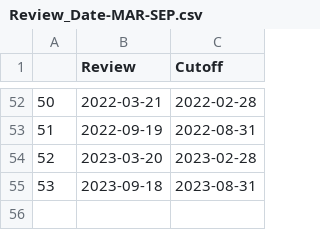
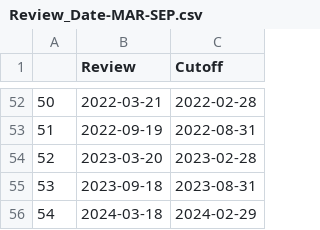
Before and after one commit to lucababbi/V20_SAMCO, a CSV file: Dates/Review_Date-MAR-SEP.csv, drawn as a sheet; only a part is shown, gaps mark what is left out.

Commit message:
"2024 Cutoff"

```diff
--- a/Dates/Review_Date-MAR-SEP.csv
+++ b/Dates/Review_Date-MAR-SEP.csv
@@ -55 +55,2 @@
 53,2023-09-18,2023-08-31
+54,2024-03-18,2024-02-29
```
Also changed, not shown: Dates/Review_Date-JUN-DEC.csv, 11 other files.
